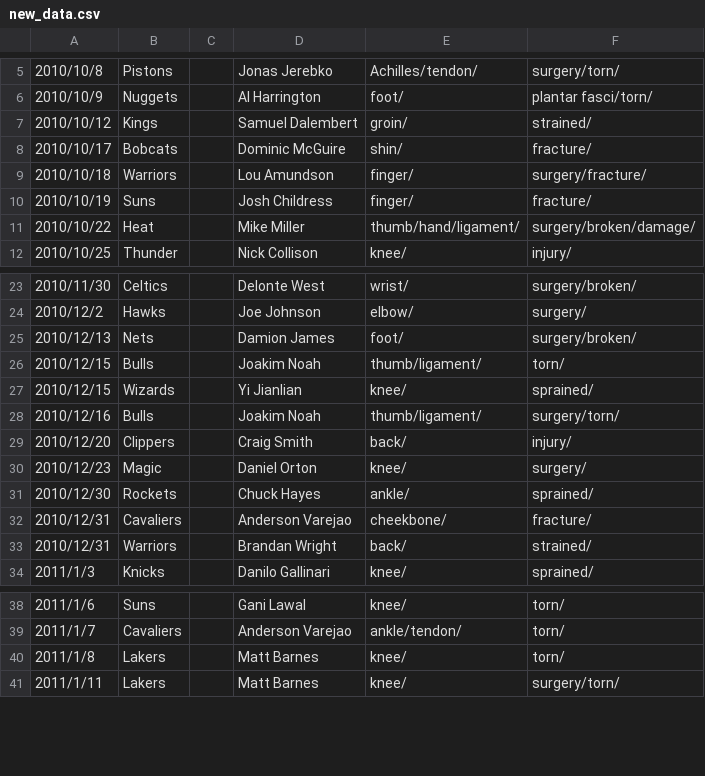
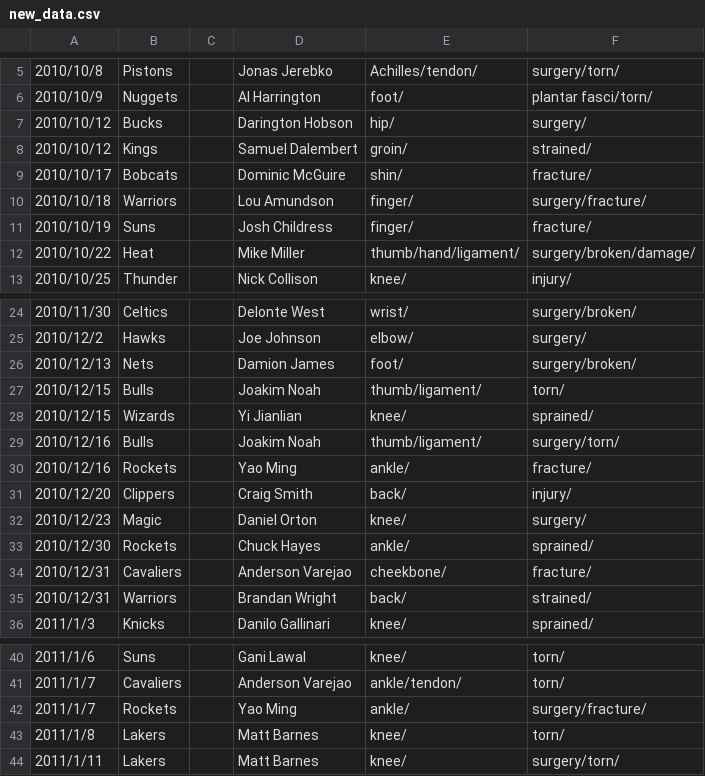
Before and after one commit to yifanguan/HCIProject, a CSV file: new_data.csv, drawn as a sheet; only a part is shown, gaps mark what is left out.

```diff
--- a/new_data.csv
+++ b/new_data.csv
@@ -6,2 +6,3 @@
 2010/10/9,Nuggets,,Al Harrington,foot/,plantar fasci/torn/
+2010/10/12,Bucks,,Darington Hobson,hip/,surgery/
 2010/10/12,Kings,,Samuel Dalembert,groin/,strained/
@@ -28,2 +29,3 @@
 2010/12/16,Bulls,,Joakim Noah,thumb/ligament/,surgery/torn/
+2010/12/16,Rockets,,Yao Ming,ankle/,fracture/
 2010/12/20,Clippers,,Craig Smith,back/,injury/
@@ -39,2 +41,3 @@
 2011/1/7,Cavaliers,,Anderson Varejao,ankle/tendon/,torn/
+2011/1/7,Rockets,,Yao Ming,ankle/,surgery/fracture/
 2011/1/8,Lakers,,Matt Barnes,knee/,torn/
```
Also changed, not shown: 1 other file.
